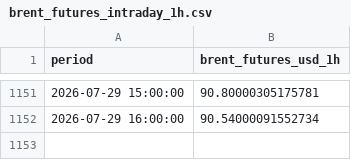
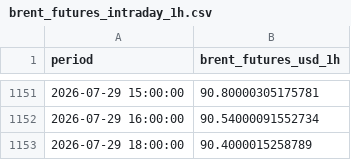
Before and after one commit to felixschrader/dieselpreisprognose, a CSV file: data/brent_futures_intraday_1h.csv, drawn as a sheet; only a part is shown, gaps mark what is left out; the diff names each change by its address in the sheet, - before the commit and + after, or states it on an @@ line.

```diff
--- a/data/brent_futures_intraday_1h.csv
+++ b/data/brent_futures_intraday_1h.csv
+row 1153: 2026-07-29 18:00:00 | 90.4000015258789
```
Also changed, not shown: data/ml/preis_live_log.csv, 1 other file.
